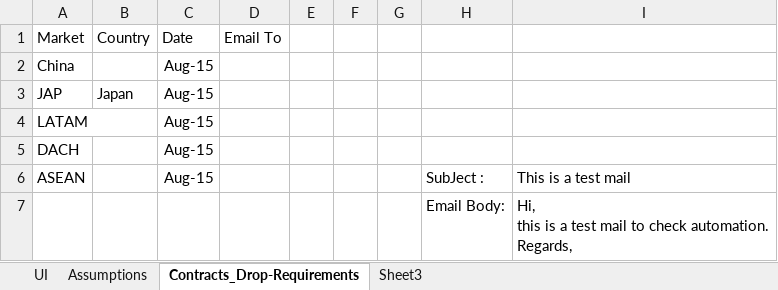
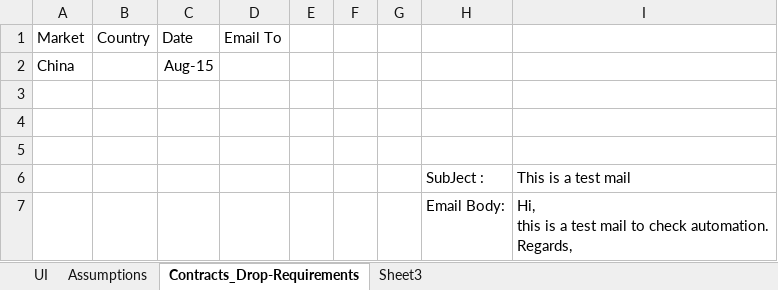
Before and after one commit to alokmodak/DashboardAutomation, an Excel workbook: DashBoard_Automation.xlsm, sheet Contracts_Drop-Requirements, drawn as a sheet; values as stored, in another font and other column widths than the file's, no borders; 1 other sheet too large or unreadable and not compared; the diff names each change by its address in the sheet, - before the commit and + after, or states it on an @@ line.

Commit message:
Contracts drops Email sending code update
#166 Merge User Requirements file to UI workbook for contracts Email
sending

```diff
--- a/DashBoard_Automation.xlsm (sheet Contracts_Drop-Requirements)
+++ b/DashBoard_Automation.xlsm (sheet Contracts_Drop-Requirements)
-row 3: JAP | Japan | Aug-15
+row 3: (empty)
-row 4: LATAM |  | Aug-15
+row 4: (empty)
-row 5: DACH |  | Aug-15
+row 5: (empty)
-A6: ASEAN
+A6: (empty)
-C6: Aug-15
+C6: (empty)
```
Also changed, not shown: charts or pictures, 1 other file.
